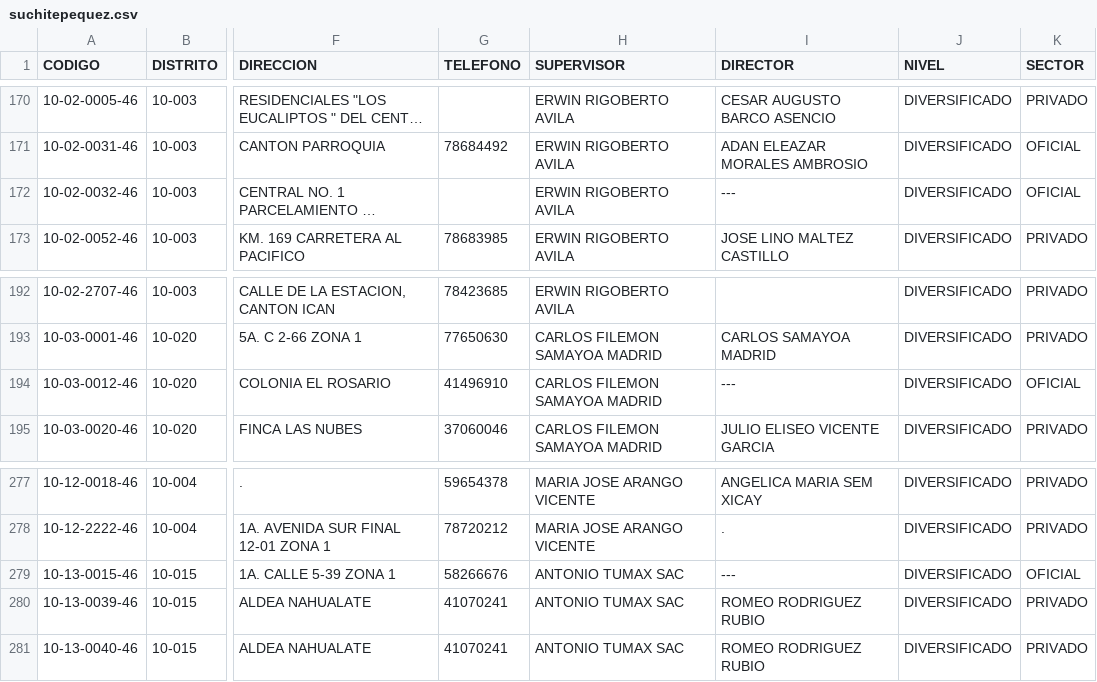
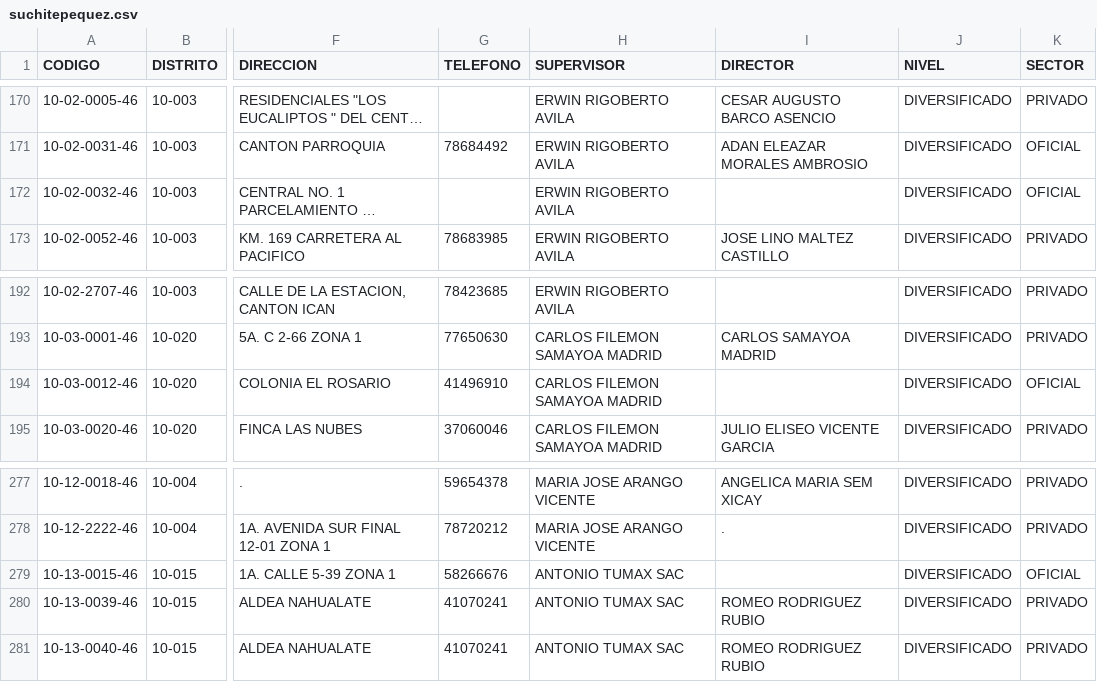
Before and after one commit to esc20936/Proyecto-1_DataScience, a CSV file: csv_files/suchitepequez.csv, drawn as a sheet; only a part is shown, gaps mark what is left out; long unchanged cells end in …; the diff names each change by its address in the sheet, - before the commit and + after, or states it on an @@ line.

```diff
--- a/csv_files/suchitepequez.csv
+++ b/csv_files/suchitepequez.csv
-I172 (DIRECTOR): ---
+I172 (DIRECTOR): (empty)
-I194 (DIRECTOR): ---
+I194 (DIRECTOR): (empty)
-I279 (DIRECTOR): ---
+I279 (DIRECTOR): (empty)
```
Also changed, not shown: csv_files/chimaltenango.csv, csv_files/ciudad_capital.csv, 4 other files.
